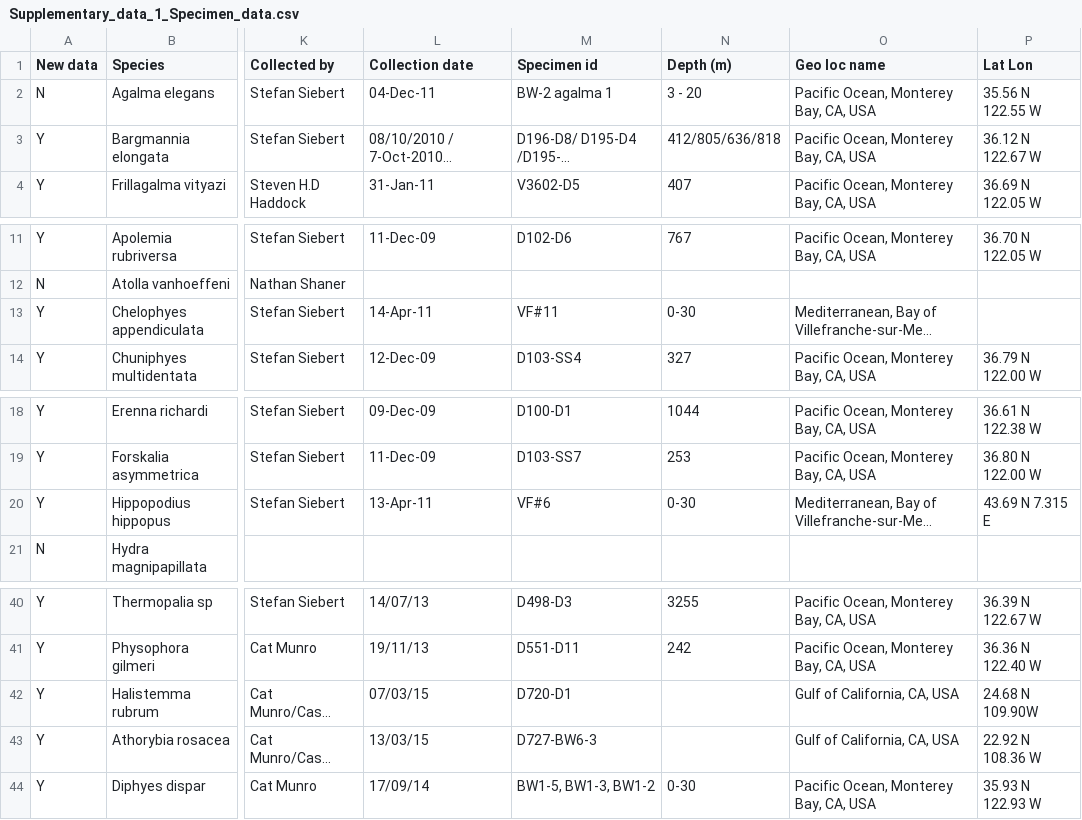
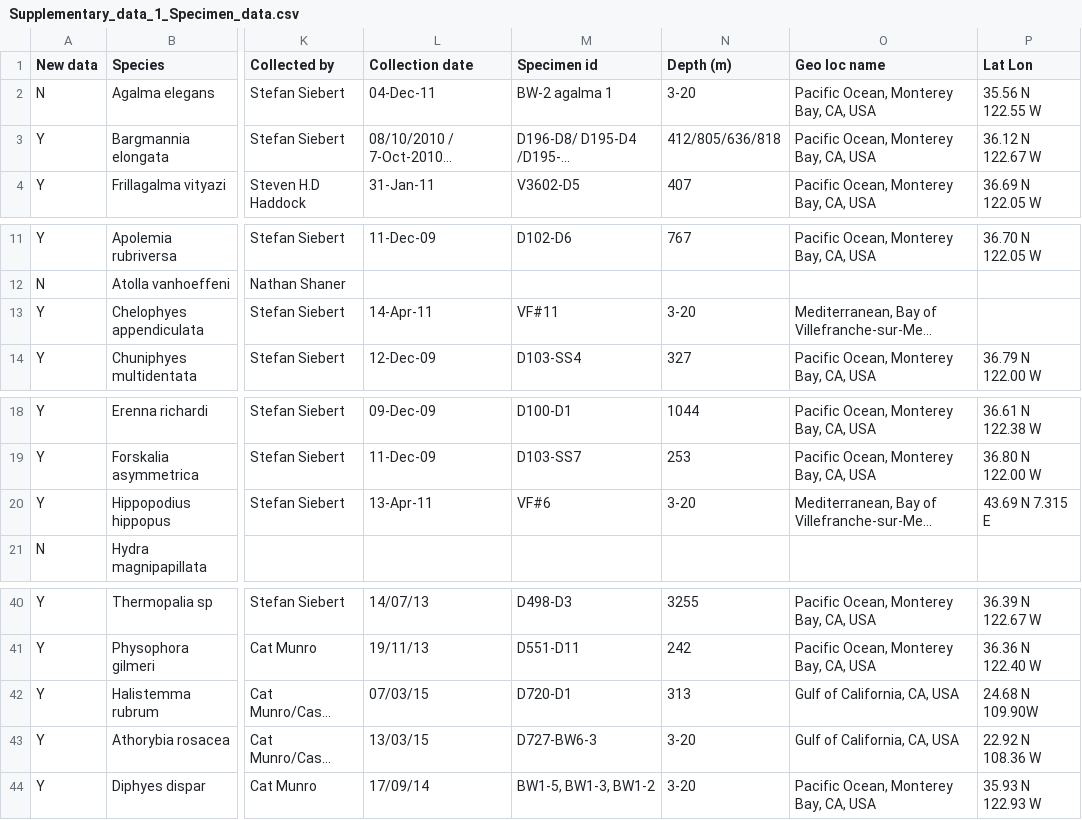
Before and after one commit to caseywdunn/siphonophore_phylogeny_2017, a CSV file: supplementary_info/Supplementary_data_1_Specimen_data.csv, drawn as a sheet; only a part is shown, gaps mark what is left out; long unchanged cells end in …; the diff names each change by its address in the sheet, - before the commit and + after, or states it on an @@ line.

Commit message:
updated specimen table

```diff
--- a/supplementary_info/Supplementary_data_1_Specimen_data.csv
+++ b/supplementary_info/Supplementary_data_1_Specimen_data.csv
-N2 (Depth (m)): 3 - 20
+N2 (Depth (m)): 3-20
-N13 (Depth (m)): 0-30
+N13 (Depth (m)): 3-20
-N20 (Depth (m)): 0-30
+N20 (Depth (m)): 3-20
-N42 (Depth (m)): (empty)
+N42 (Depth (m)): 313
-N43 (Depth (m)): (empty)
+N43 (Depth (m)): 3-20
-N44 (Depth (m)): 0-30
+N44 (Depth (m)): 3-20
```
Also changed, not shown: 7 other files.
